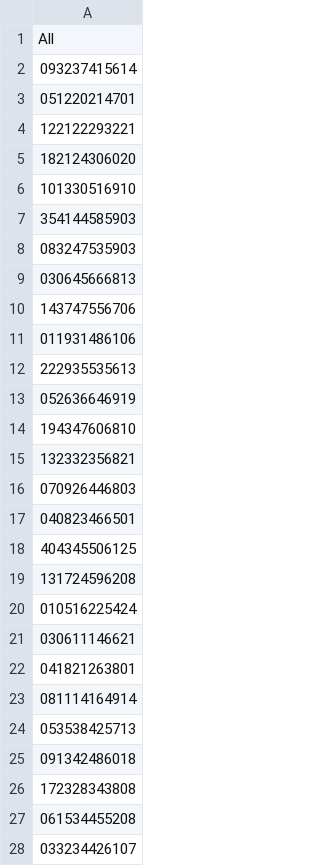
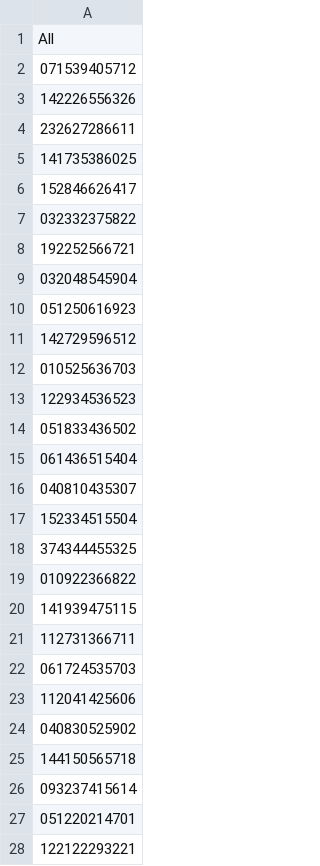
Before and after one commit to cmartinezone/CMLotteryRandom, a CSV file: Datasets/HistoryResults.csv, drawn as a sheet; only a part is shown; the shorter side is filled out with more unchanged rows; the diff covers the shown part only; the diff names each change by its address in the sheet, - before the commit and + after, or states it on an @@ line.

```diff
--- a/Datasets/HistoryResults.csv
+++ b/Datasets/HistoryResults.csv
+row 2: 071539405712
+row 3: 142226556326
+row 4: 232627286611
+row 5: 141735386025
+row 6: 152846626417
+row 7: 032332375822
+row 8: 192252566721
+row 9: 032048545904
+row 10: 051250616923
+row 11: 142729596512
+row 12: 010525636703
+row 13: 122934536523
+row 14: 051833436502
+row 15: 061436515404
+row 16: 040810435307
+row 17: 152334515504
+row 18: 374344455325
+row 19: 010922366822
+row 20: 141939475115
+row 21: 112731366711
+row 22: 061724535703
+row 23: 112041425606
+row 24: 040830525902
+row 25: 144150565718
```
Also changed, not shown: 22 removed rows elsewhere in this file, Datasets/AllFrom1To5.csv, Datasets/AllRedBall.csv, 4 other files.
